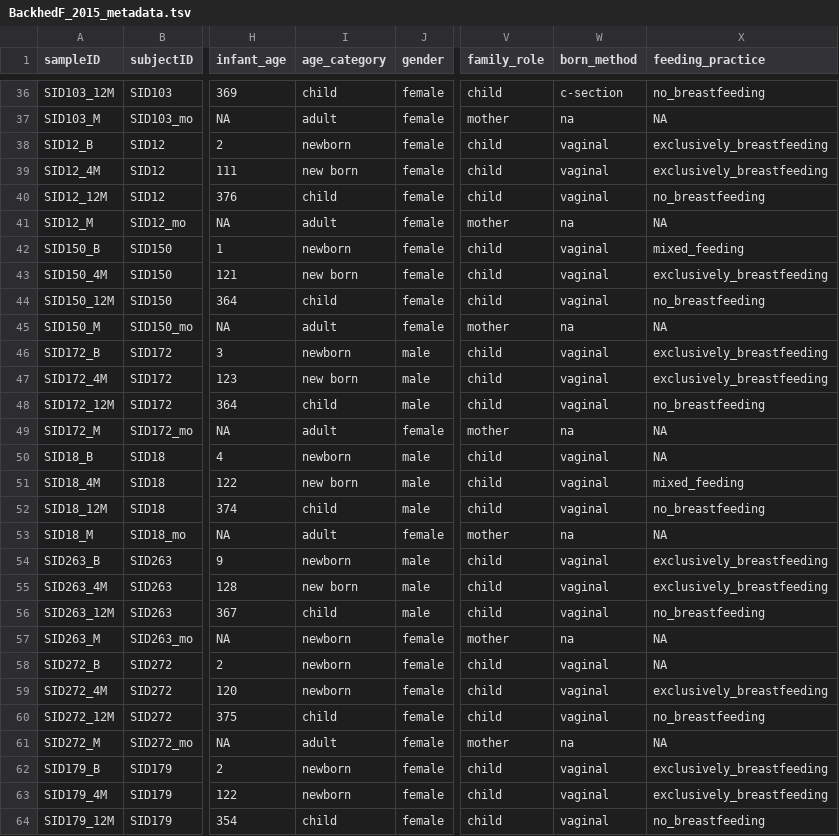
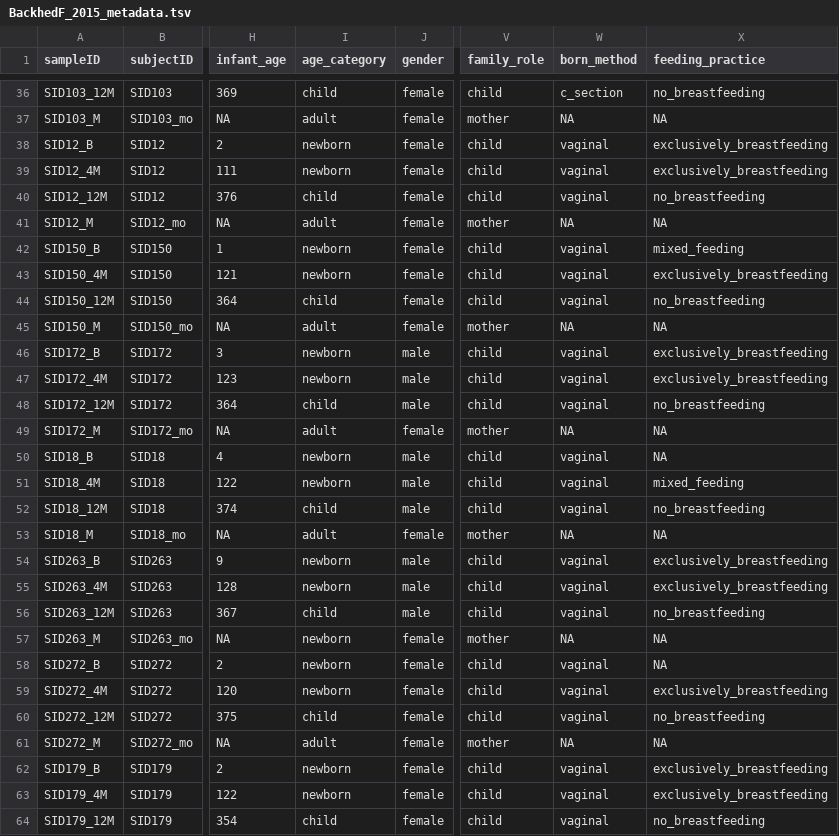
Before and after one commit to waldronlab/curatedMetagenomicDataCuration, a TSV file: inst/curated/BackhedF_2015/BackhedF_2015_metadata.tsv, drawn as a sheet; only a part is shown, gaps mark what is left out; the diff covers the shown part only; the diff names each change by its address in the sheet, - before the commit and + after, or states it on an @@ line.

```diff
--- a/inst/curated/BackhedF_2015/BackhedF_2015_metadata.tsv
+++ b/inst/curated/BackhedF_2015/BackhedF_2015_metadata.tsv
-W36 (born_method): c-section
+W36 (born_method): c_section
-W37 (born_method): na
+W37 (born_method): NA
-I39 (age_category): new born
+I39 (age_category): newborn
-W41 (born_method): na
+W41 (born_method): NA
-I43 (age_category): new born
+I43 (age_category): newborn
-W45 (born_method): na
+W45 (born_method): NA
-I47 (age_category): new born
+I47 (age_category): newborn
-W49 (born_method): na
+W49 (born_method): NA
-I51 (age_category): new born
+I51 (age_category): newborn
-W53 (born_method): na
+W53 (born_method): NA
-I55 (age_category): new born
+I55 (age_category): newborn
-W57 (born_method): na
+W57 (born_method): NA
-W61 (born_method): na
+W61 (born_method): NA
```
Also changed, not shown: 140 edited cells elsewhere in this file.
